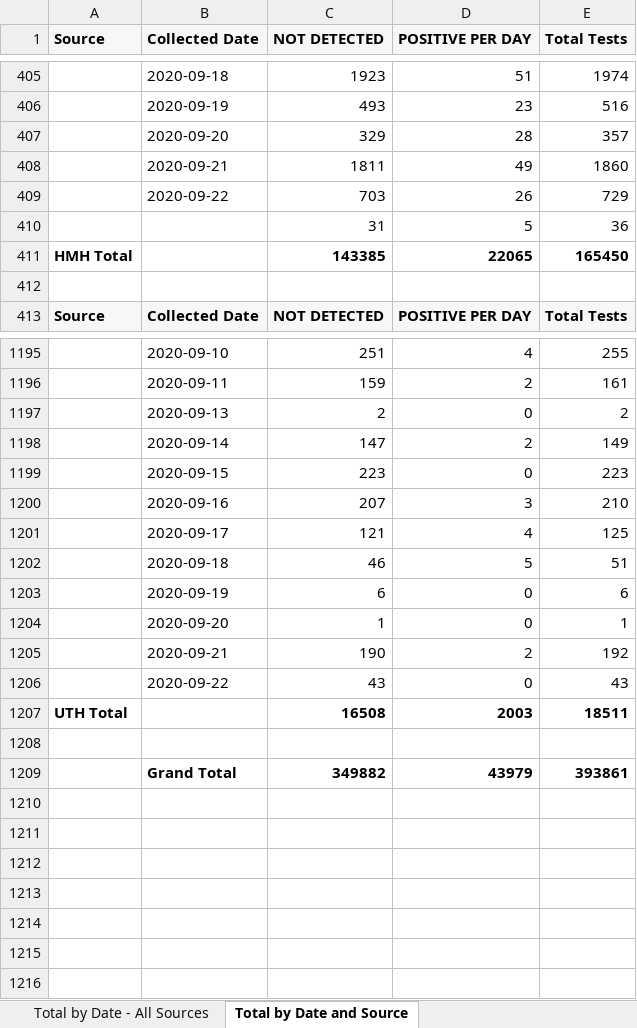
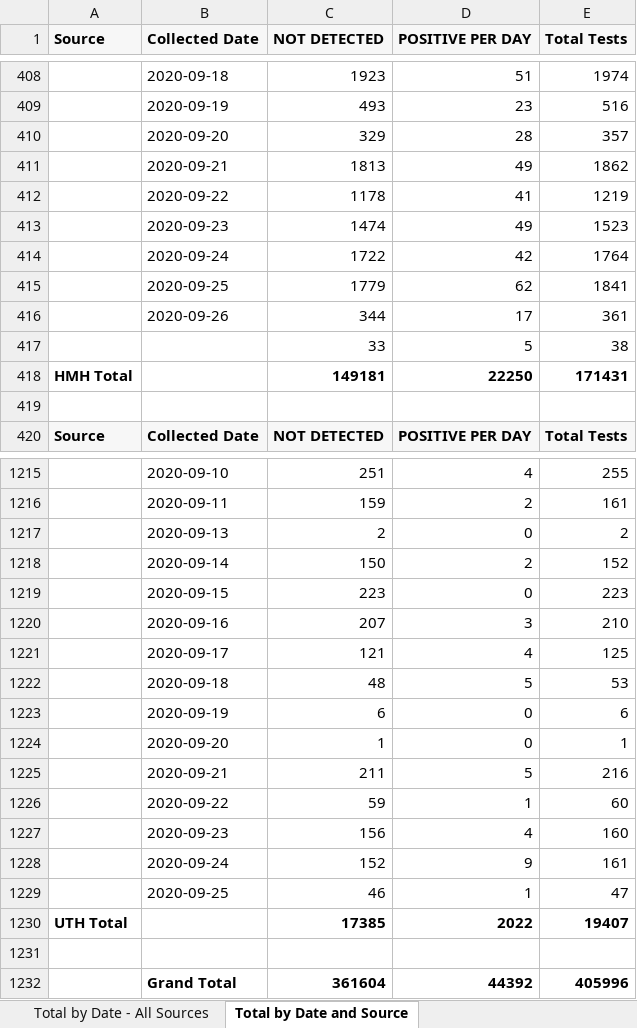
Before and after one commit to ictr/covid-19-county-R0, an Excel workbook: TMC/Total Tests by Date and Source.xlsx, sheet Total by Date and Source, drawn as a sheet; only a part is shown, gaps mark what is left out; values as stored, in another font and other column widths than the file's, no borders; removed rows and columns are numbered as before the commit, all else as after; the diff covers the shown part only; the diff names each change by its address in the sheet, - before the commit and + after, or states it on an @@ line.

```diff
--- a/TMC/Total Tests by Date and Source.xlsx (sheet Total by Date and Source)
+++ b/TMC/Total Tests by Date and Source.xlsx (sheet Total by Date and Source)
-C411 (NOT DETECTED): 1811
+C411 (NOT DETECTED): 1813
-E411 (Total Tests): 1860
+E411 (Total Tests): 1862
-C412 (NOT DETECTED): 703
+C412 (NOT DETECTED): 1178
-D412 (POSITIVE PER DAY): 26
+D412 (POSITIVE PER DAY): 41
-E412 (Total Tests): 729
+E412 (Total Tests): 1219
-row 410:  |  | 31 | 5 | 36
-row 411: HMH Total |  | 143385 | 22065 | 165450
+row 413:  | 2020-09-23 | 1474 | 49 | 1523
+row 414:  | 2020-09-24 | 1722 | 42 | 1764
+row 415:  | 2020-09-25 | 1779 | 62 | 1841
+row 416:  | 2020-09-26 | 344 | 17 | 361
+row 417:  |  | 33 | 5 | 38
+row 418: HMH Total |  | 149181 | 22250 | 171431
-C1218 (NOT DETECTED): 147
+C1218 (NOT DETECTED): 150
-E1218 (Total Tests): 149
+E1218 (Total Tests): 152
-C1222 (NOT DETECTED): 46
+C1222 (NOT DETECTED): 48
-E1222 (Total Tests): 51
+E1222 (Total Tests): 53
-C1225 (NOT DETECTED): 190
+C1225 (NOT DETECTED): 211
-D1225 (POSITIVE PER DAY): 2
+D1225 (POSITIVE PER DAY): 5
-E1225 (Total Tests): 192
+E1225 (Total Tests): 216
-C1226 (NOT DETECTED): 43
+C1226 (NOT DETECTED): 59
-D1226 (POSITIVE PER DAY): 0
+D1226 (POSITIVE PER DAY): 1
-E1226 (Total Tests): 43
+E1226 (Total Tests): 60
-row 1207: UTH Total |  | 16508 | 2003 | 18511
+row 1227:  | 2020-09-23 | 156 | 4 | 160
+row 1228:  | 2020-09-24 | 152 | 9 | 161
+row 1229:  | 2020-09-25 | 46 | 1 | 47
+row 1230: UTH Total |  | 17385 | 2022 | 19407
-C1232 (NOT DETECTED): 349882
+C1232 (NOT DETECTED): 361604
-D1232 (POSITIVE PER DAY): 43979
+D1232 (POSITIVE PER DAY): 44392
-E1232 (Total Tests): 393861
+E1232 (Total Tests): 405996
```
Also changed, not shown: 21 added rows, 5 removed rows and 214 edited cells elsewhere in this sheet, sheet Total by Date - All Sources, 1 other file.
